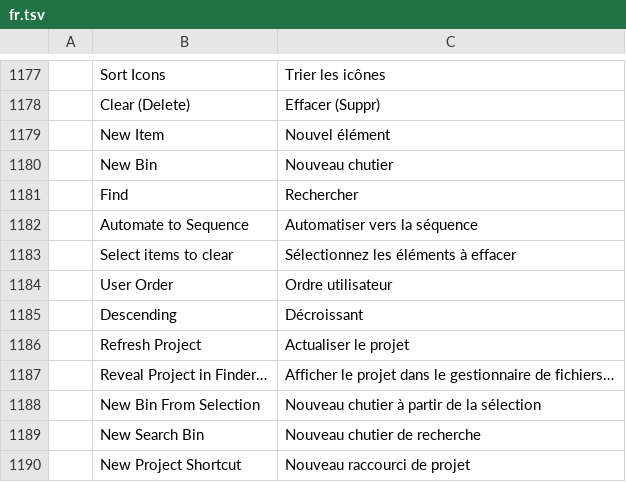
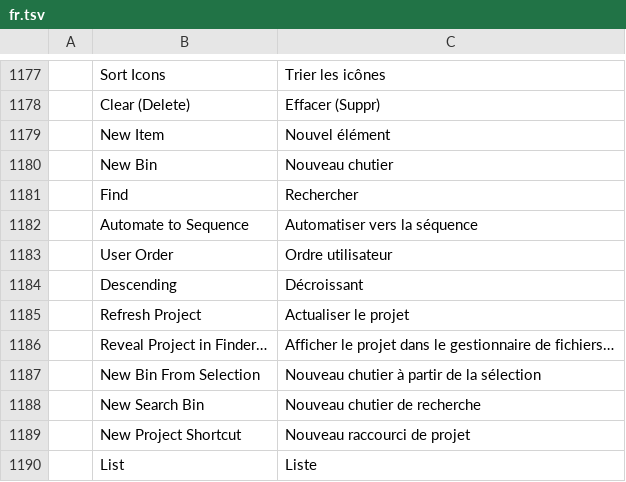
Before and after one commit to CC-David-CC/filmcraft, a TSV file: crates/ui-egui/src/i18n/fr.tsv, drawn as a sheet; only a part is shown, gaps mark what is left out; the shorter side is filled out with more unchanged rows; the diff names each change by its address in the sheet, - before the commit and + after, or states it on an @@ line.

```diff
--- a/crates/ui-egui/src/i18n/fr.tsv
+++ b/crates/ui-egui/src/i18n/fr.tsv
-row 1183:  | Select items to clear | Sélectionnez les éléments à effacer
```
Also changed, not shown: crates/ui-egui/src/i18n/es.tsv, crates/ui-egui/src/i18n/id.tsv, 7 other files.
